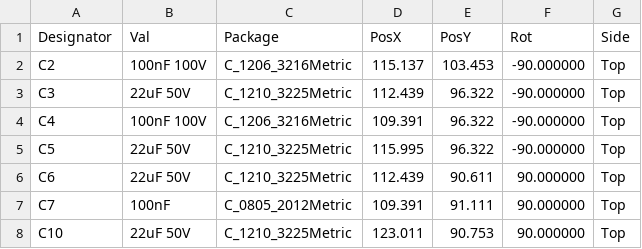
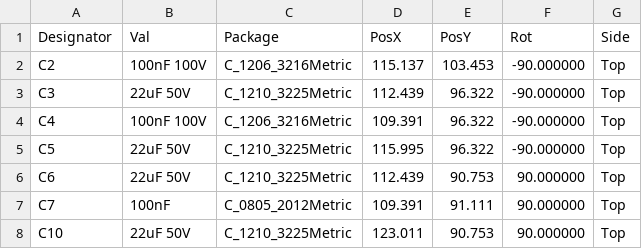
Before and after one commit to staskaaa-netizen/uCNC_Pi_Board, a CSV file: manufacturing/packages/uCNC_Pi_Board_SMT_Assembly/cpl.csv, drawn as a sheet; only a part is shown.

Commit message:
Refill added zones and refresh manufacturing package

```diff
--- a/manufacturing/packages/uCNC_Pi_Board_SMT_Assembly/cpl.csv
+++ b/manufacturing/packages/uCNC_Pi_Board_SMT_Assembly/cpl.csv
@@ -5,3 +5,3 @@ C4,100nF 100V,C_1206_3216Metric,109.391,96.322,-90.000000,Top
 C5,22uF 50V,C_1210_3225Metric,115.995,96.322,-90.000000,Top
-C6,22uF 50V,C_1210_3225Metric,112.439,90.611,90.000000,Top
+C6,22uF 50V,C_1210_3225Metric,112.439,90.753,90.000000,Top
 C7,100nF,C_0805_2012Metric,109.391,91.111,90.000000,Top
```
Also changed, not shown: 49 other files.
